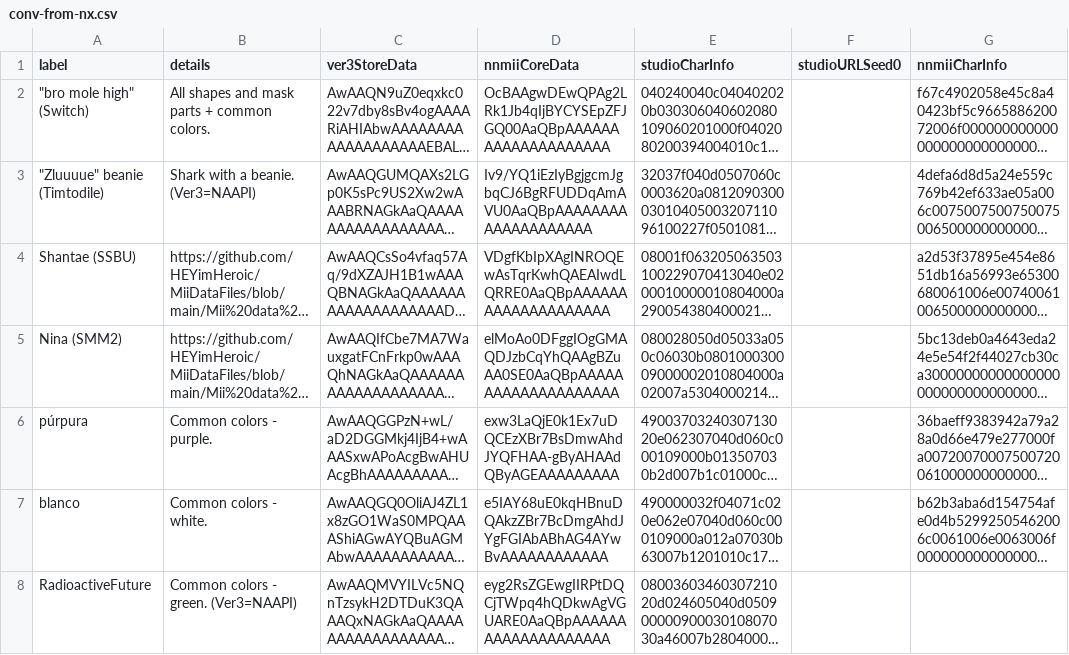
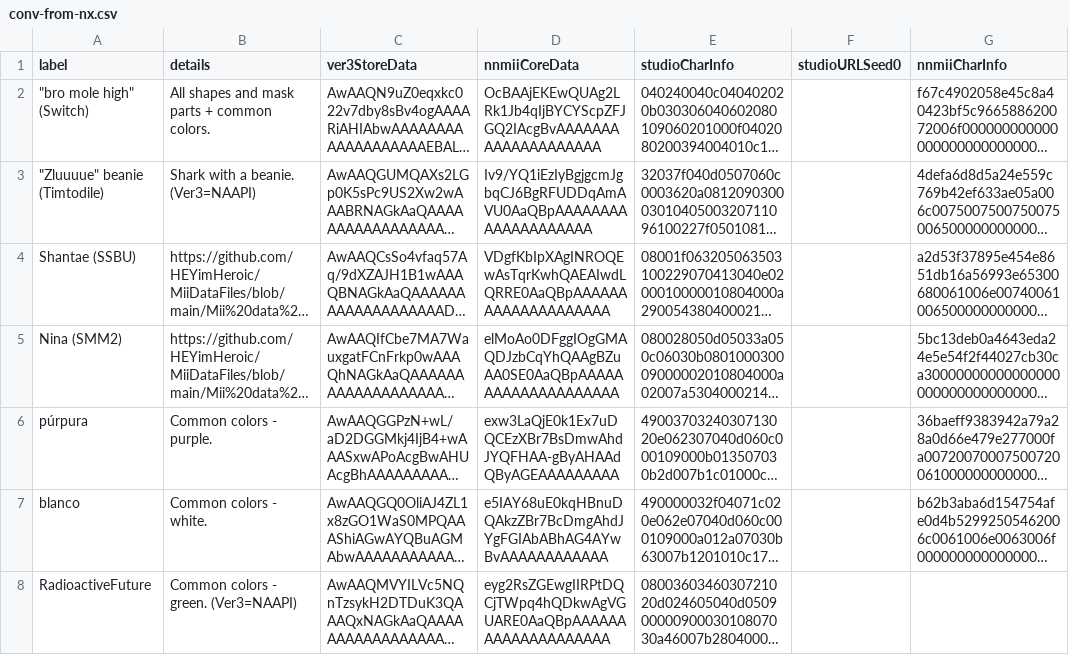
Before and after one commit to ariankordi/nwf-mii-cemu-toy, a CSV file: assets/test-fixtures/conv-from-nx.csv, drawn as a sheet; only a part is shown; long unchanged cells end in …; the diff names each change by its address in the sheet, - before the commit and + after, or states it on an @@ line.

Commit message:
add case to data-conversion2 to encode coredata, coverage is high but no wii encoding

```diff
--- a/assets/test-fixtures/conv-from-nx.csv
+++ b/assets/test-fixtures/conv-from-nx.csv
-D2 (nnmiiCoreData): OcBAAgwDEwQPAg2LRk1Jb4qIjBYCYSEpZFJGQ00AaQBpAAAAAAAAAAAAAAAAAAAA
+D2 (nnmiiCoreData): OcBAAjEKEwQUAg2LRk1Jb4qIjBYCYScpZFJGQ2IAcgBvAAAAAAAAAAAAAAAAAAAA
```
Also changed, not shown: 1 other file.
